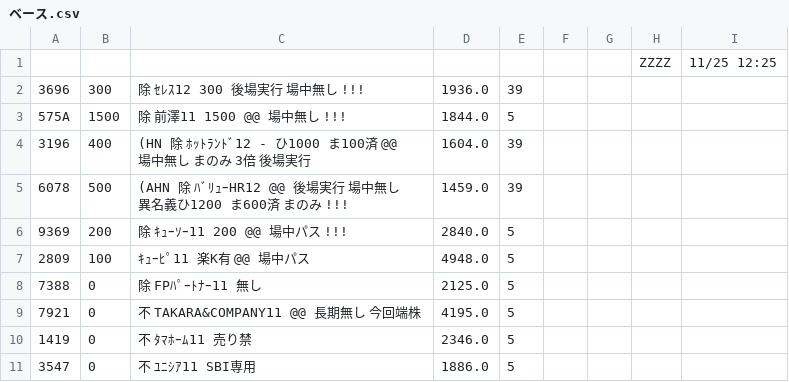
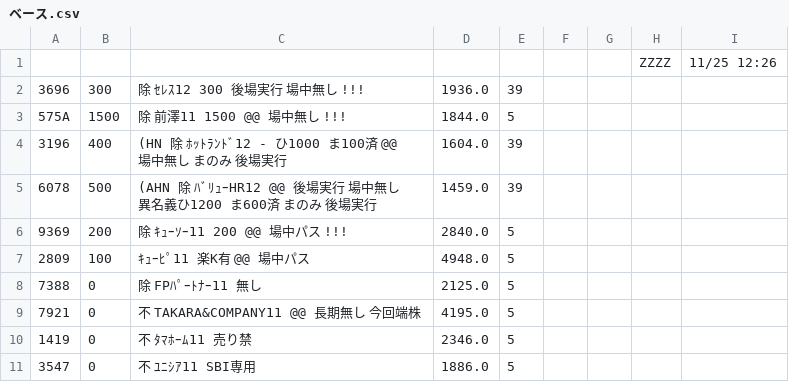
Before and after one commit to kitamotoie/easghgkdsrgvfdgdrftavshstvgsdfsdrweraesfsdvcvewsgsdgsvbrtsgr, a CSV file: ベース.csv, drawn as a sheet; only a part is shown.

Commit message:
update history csv via auto-watcher

```diff
--- a/ベース.csv
+++ b/ベース.csv
@@ -1,6 +1,6 @@
-,,,,,,,ZZZZ,11/25 12:25,
+,,,,,,,ZZZZ,11/25 12:26,
 3696,300,除 ｾﾚｽ12  300　　 後場実行　場中無し　!!!,1936.0,39
 575A,1500,除 前澤11  1500  @@　　場中無し　!!!,1844.0,5
-3196,400,(HN 除 ﾎｯﾄﾗﾝﾄﾞ12 -  ひ1000 ま100済 @@ 場中無し  まのみ 3倍　後場実行,1604.0,39
-6078,500,(AHN 除 ﾊﾞﾘｭｰHR12 @@ 後場実行 場中無し　異名義ひ1200 ま600済  まのみ　!!!,1459.0,39
+3196,400,(HN 除 ﾎｯﾄﾗﾝﾄﾞ12 -  ひ1000 ま100済 @@ 場中無し  まのみ 後場実行,1604.0,39
+6078,500,(AHN 除 ﾊﾞﾘｭｰHR12 @@ 後場実行 場中無し　異名義ひ1200 ま600済  まのみ　後場実行,1459.0,39
 9369,200,除 ｷｭｰｿｰ11 200  @@ 場中パス　!!!,2840.0,5
```
